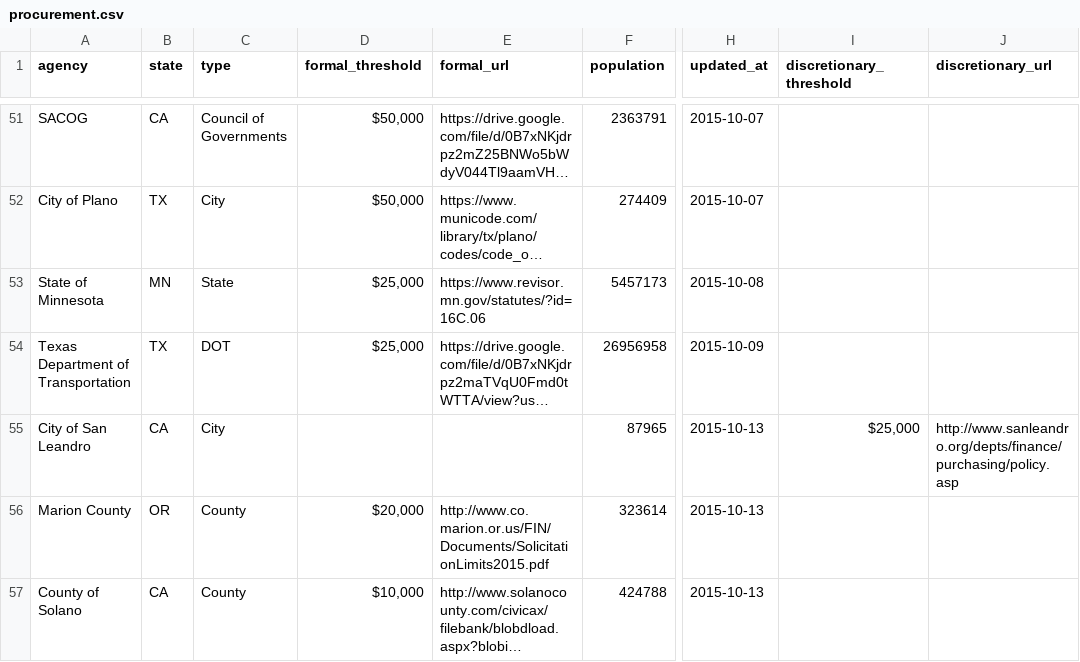
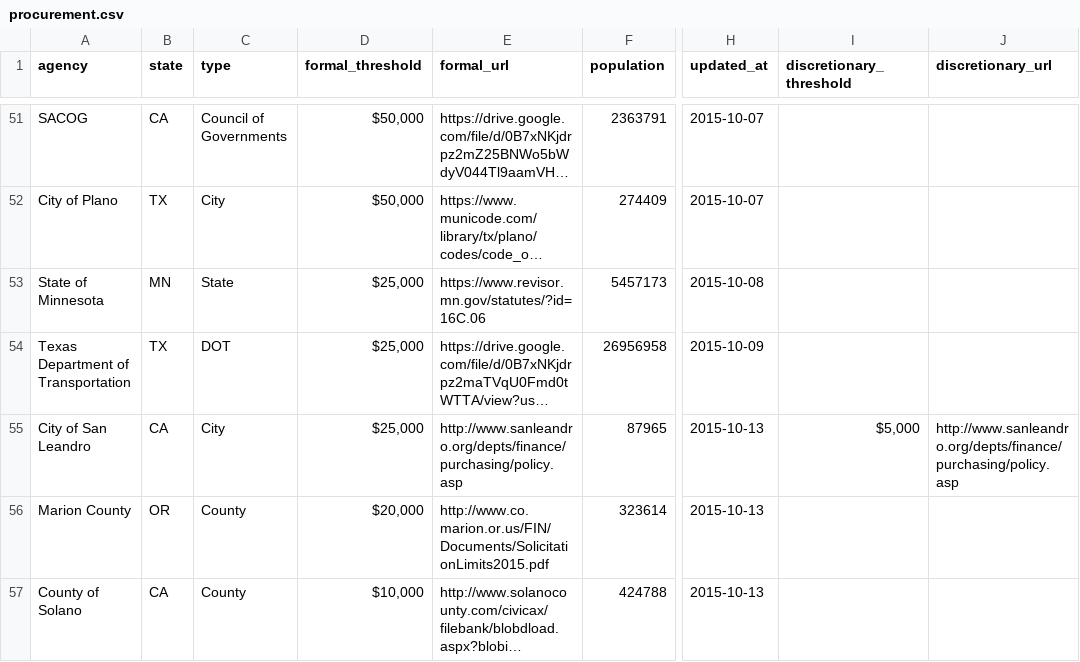
Before and after one commit to munirent/openprocure, a CSV file: procurement.csv, drawn as a sheet; only a part is shown, gaps mark what is left out; long unchanged cells end in …; the diff names each change by its address in the sheet, - before the commit and + after, or states it on an @@ line.

```diff
--- a/procurement.csv
+++ b/procurement.csv
-D55 (formal_threshold): (empty)
+D55 (formal_threshold): $25,000
-E55 (formal_url): (empty)
+E55 (formal_url): http://www.sanleandro.org/depts/finance/purchasing/policy.asp
-I55 (discretionary_threshold): $25,000
+I55 (discretionary_threshold): $5,000
```
Also changed, not shown: 1 other file.
